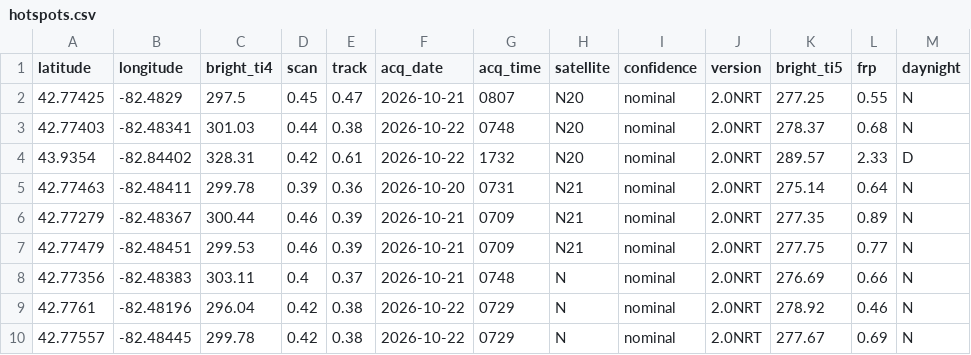
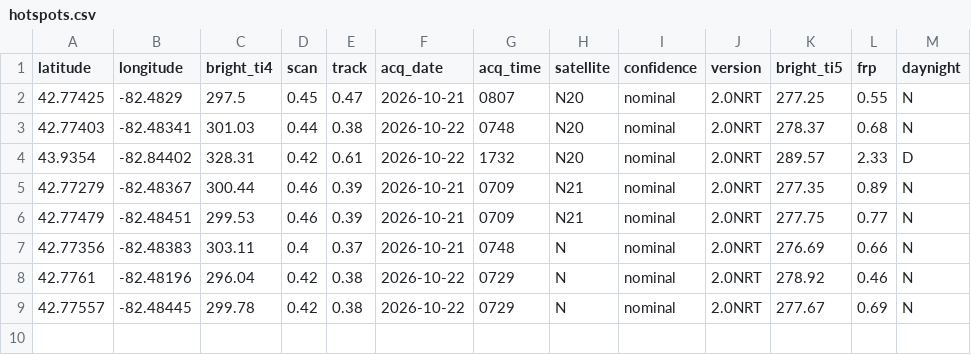
Before and after one commit to jamesdcochran-oss/Thumb-Fire-Weather, a CSV file: hotspots.csv, drawn as a sheet.

```diff
--- a/hotspots.csv
+++ b/hotspots.csv
@@ -4,3 +4,2 @@ latitude,longitude,bright_ti4,scan,track,acq_date,acq_time,satellite,confidence,
 43.9354,-82.84402,328.31,0.42,0.61,2026-10-22,1732,N20,nominal,2.0NRT,289.57,2.33,D
-42.77463,-82.48411,299.78,0.39,0.36,2026-10-20,0731,N21,nominal,2.0NRT,275.14,0.64,N
 42.77279,-82.48367,300.44,0.46,0.39,2026-10-21,0709,N21,nominal,2.0NRT,277.35,0.89,N
```
